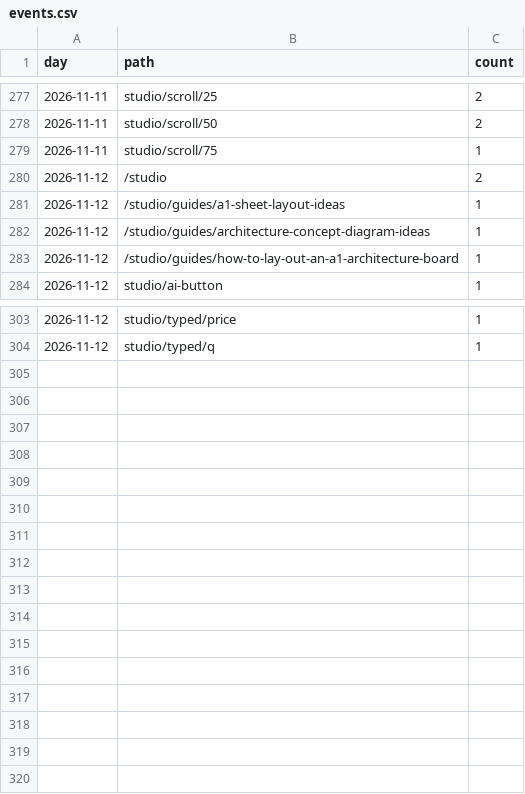
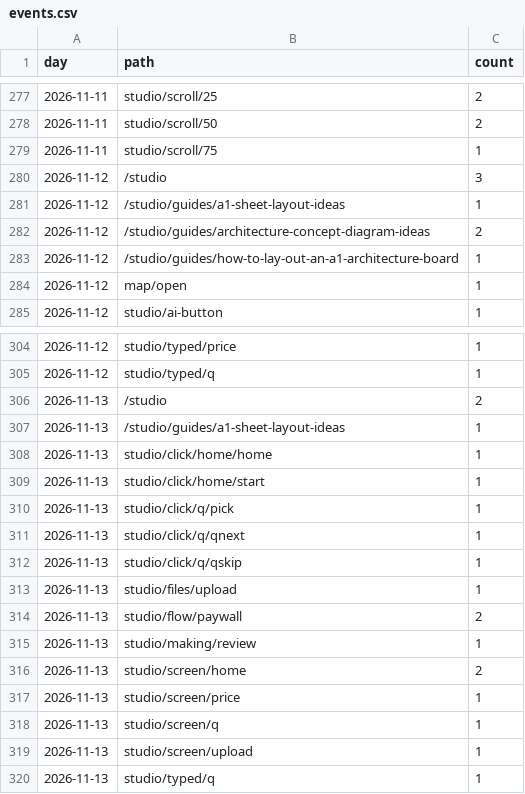
Before and after one commit to discoverarchitecture/discoverarchitecture.github.io, a CSV file: events.csv, drawn as a sheet; only a part is shown, gaps mark what is left out; the diff covers the shown part only.

```diff
--- a/events.csv
+++ b/events.csv
@@ -279,6 +279,7 @@ day,path,count
 2026-11-11,studio/scroll/75,1
-2026-11-12,/studio,2
+2026-11-12,/studio,3
 2026-11-12,/studio/guides/a1-sheet-layout-ideas,1
-2026-11-12,/studio/guides/architecture-concept-diagram-ideas,1
+2026-11-12,/studio/guides/architecture-concept-diagram-ideas,2
 2026-11-12,/studio/guides/how-to-lay-out-an-a1-architecture-board,1
+2026-11-12,map/open,1
 2026-11-12,studio/ai-button,1
@@ -304 +305,16 @@ day,path,count
 2026-11-12,studio/typed/q,1
+2026-11-13,/studio,2
+2026-11-13,/studio/guides/a1-sheet-layout-ideas,1
+2026-11-13,studio/click/home/home,1
+2026-11-13,studio/click/home/start,1
+2026-11-13,studio/click/q/pick,1
+2026-11-13,studio/click/q/qnext,1
+2026-11-13,studio/click/q/qskip,1
+2026-11-13,studio/files/upload,1
+2026-11-13,studio/flow/paywall,2
+2026-11-13,studio/making/review,1
+2026-11-13,studio/screen/home,2
+2026-11-13,studio/screen/price,1
+2026-11-13,studio/screen/q,1
+2026-11-13,studio/screen/upload,1
+2026-11-13,studio/typed/q,1
```
Also changed, not shown: 2 edited cells elsewhere in this file, daily.csv, signups.csv, 1 other file.
